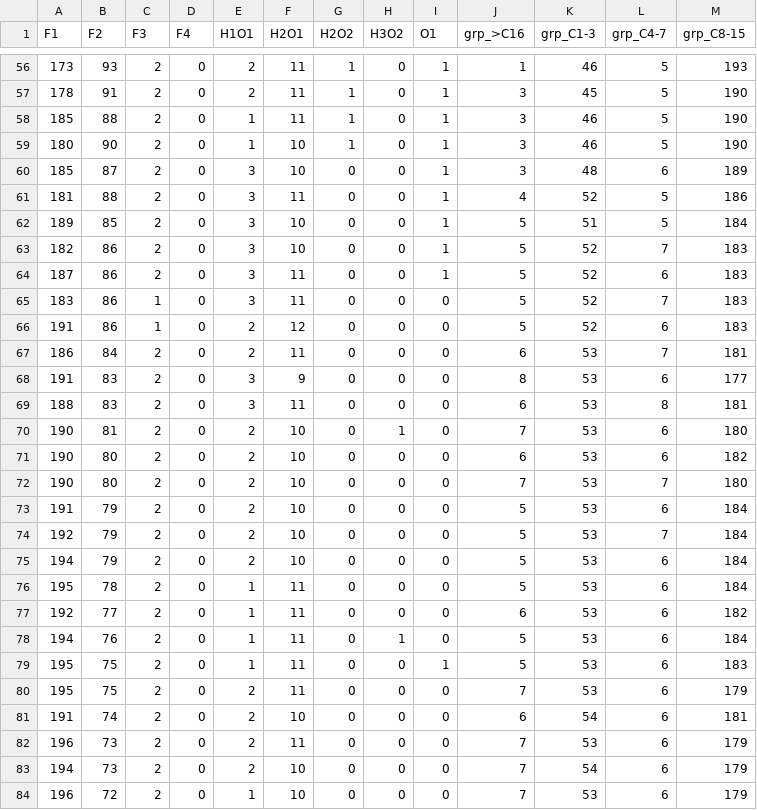
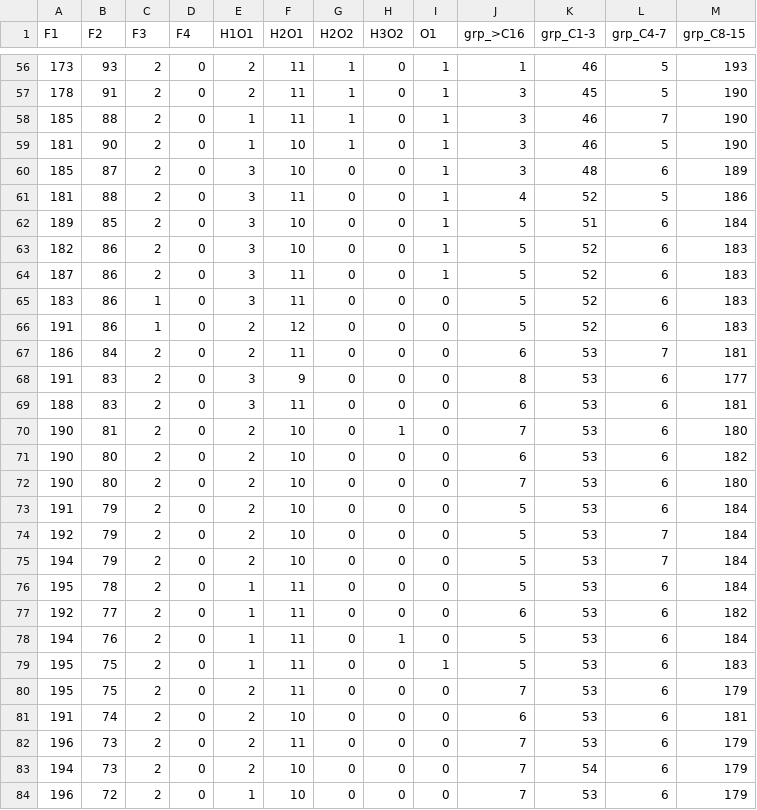
Before and after one commit to tgraphite/reax_tools, a CSV file: examples/polymer.csv, drawn as a sheet; only a part is shown, gaps mark what is left out; the diff covers the shown part only.

```diff
--- a/examples/polymer.csv
+++ b/examples/polymer.csv
@@ -57,10 +57,10 @@ F1,F2,F3,F4,H1O1,H2O1,H2O2,H3O2,O1,grp_>C16,grp_C1-3,grp_C4-7,grp_C8-15
 178,91,2,0,2,11,1,0,1,3,45,5,190
-185,88,2,0,1,11,1,0,1,3,46,5,190
-180,90,2,0,1,10,1,0,1,3,46,5,190
+185,88,2,0,1,11,1,0,1,3,46,7,190
+181,90,2,0,1,10,1,0,1,3,46,5,190
 185,87,2,0,3,10,0,0,1,3,48,6,189
 181,88,2,0,3,11,0,0,1,4,52,5,186
-189,85,2,0,3,10,0,0,1,5,51,5,184
-182,86,2,0,3,10,0,0,1,5,52,7,183
+189,85,2,0,3,10,0,0,1,5,51,6,184
+182,86,2,0,3,10,0,0,1,5,52,6,183
 187,86,2,0,3,11,0,0,1,5,52,6,183
-183,86,1,0,3,11,0,0,0,5,52,7,183
+183,86,1,0,3,11,0,0,0,5,52,6,183
 191,86,1,0,2,12,0,0,0,5,52,6,183
@@ -68,9 +68,9 @@ F1,F2,F3,F4,H1O1,H2O1,H2O2,H3O2,O1,grp_>C16,grp_C1-3,grp_C4-7,grp_C8-15
 191,83,2,0,3,9,0,0,0,8,53,6,177
-188,83,2,0,3,11,0,0,0,6,53,8,181
+188,83,2,0,3,11,0,0,0,6,53,6,181
 190,81,2,0,2,10,0,1,0,7,53,6,180
 190,80,2,0,2,10,0,0,0,6,53,6,182
-190,80,2,0,2,10,0,0,0,7,53,7,180
+190,80,2,0,2,10,0,0,0,7,53,6,180
 191,79,2,0,2,10,0,0,0,5,53,6,184
 192,79,2,0,2,10,0,0,0,5,53,7,184
-194,79,2,0,2,10,0,0,0,5,53,6,184
+194,79,2,0,2,10,0,0,0,5,53,7,184
 195,78,2,0,1,11,0,0,0,5,53,6,184
@@ -80,3 +80,3 @@ F1,F2,F3,F4,H1O1,H2O1,H2O2,H3O2,O1,grp_>C16,grp_C1-3,grp_C4-7,grp_C8-15
 195,75,2,0,2,11,0,0,0,7,53,6,179
-191,74,2,0,2,10,0,0,0,6,54,6,181
+191,74,2,0,2,10,0,0,0,6,53,6,181
 196,73,2,0,2,11,0,0,0,7,53,6,179
```
Also changed, not shown: 1 added row, 1 removed row and 47 edited cells elsewhere in this file, examples/drill.csv, 15 other files.
